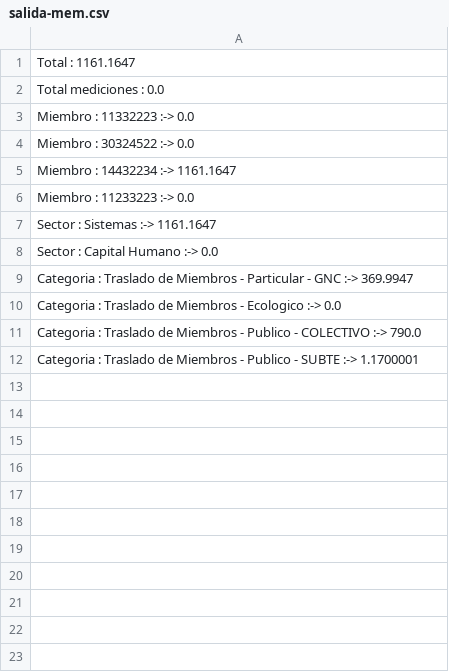
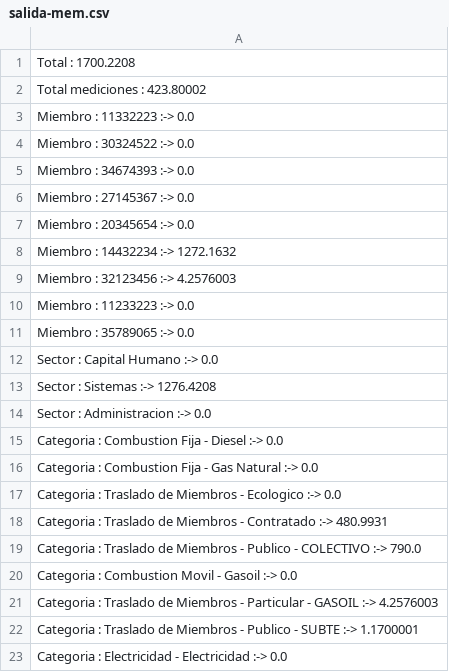
Before and after one commit to SebasCafiero/huella-carbono-sw, a CSV file: src/main/resources/salida-mem.csv, drawn as a sheet.

```diff
--- a/src/main/resources/salida-mem.csv
+++ b/src/main/resources/salida-mem.csv
@@ -1,12 +1,23 @@
-Total : 1161.1647
-Total mediciones : 0.0
+Total : 1700.2208
+Total mediciones : 423.80002
 Miembro : 11332223 :-> 0.0
 Miembro : 30324522 :-> 0.0
-Miembro : 14432234 :-> 1161.1647
+Miembro : 34674393 :-> 0.0
+Miembro : 27145367 :-> 0.0
+Miembro : 20345654 :-> 0.0
+Miembro : 14432234 :-> 1272.1632
+Miembro : 32123456 :-> 4.2576003
 Miembro : 11233223 :-> 0.0
-Sector : Sistemas :-> 1161.1647
+Miembro : 35789065 :-> 0.0
 Sector : Capital Humano :-> 0.0
-Categoria : Traslado de Miembros - Particular - GNC :-> 369.9947
+Sector : Sistemas :-> 1276.4208
+Sector : Administracion :-> 0.0
+Categoria : Combustion Fija - Diesel :-> 0.0
+Categoria : Combustion Fija - Gas Natural :-> 0.0
 Categoria : Traslado de Miembros - Ecologico :-> 0.0
+Categoria : Traslado de Miembros - Contratado :-> 480.9931
 Categoria : Traslado de Miembros - Publico - COLECTIVO :-> 790.0
+Categoria : Combustion Movil - Gasoil :-> 0.0
+Categoria : Traslado de Miembros - Particular - GASOIL :-> 4.2576003
 Categoria : Traslado de Miembros - Publico - SUBTE :-> 1.1700001
+Categoria : Electricidad - Electricidad :-> 0.0
```
Also changed, not shown: 3 other files.
